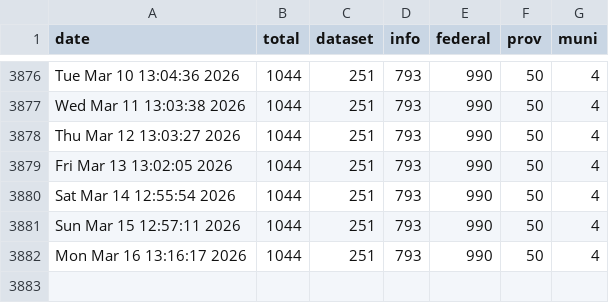
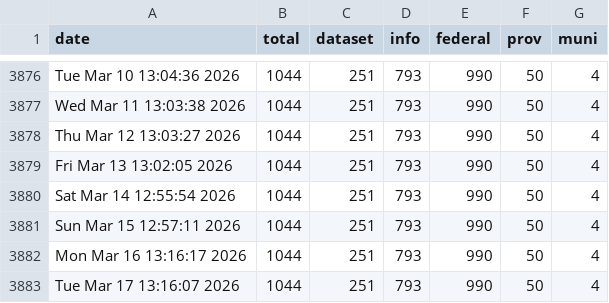
Before and after one commit to PatLittle/OpenGov_R_Scripts, a CSV file: COVID-dataset-tracker.csv, drawn as a sheet; only a part is shown, gaps mark what is left out.

```diff
--- a/COVID-dataset-tracker.csv
+++ b/COVID-dataset-tracker.csv
@@ -3882 +3882,2 @@
 "Mon Mar 16 13:16:17 2026",1044,251,793,990,50,4
+"Tue Mar 17 13:16:07 2026",1044,251,793,990,50,4
```
